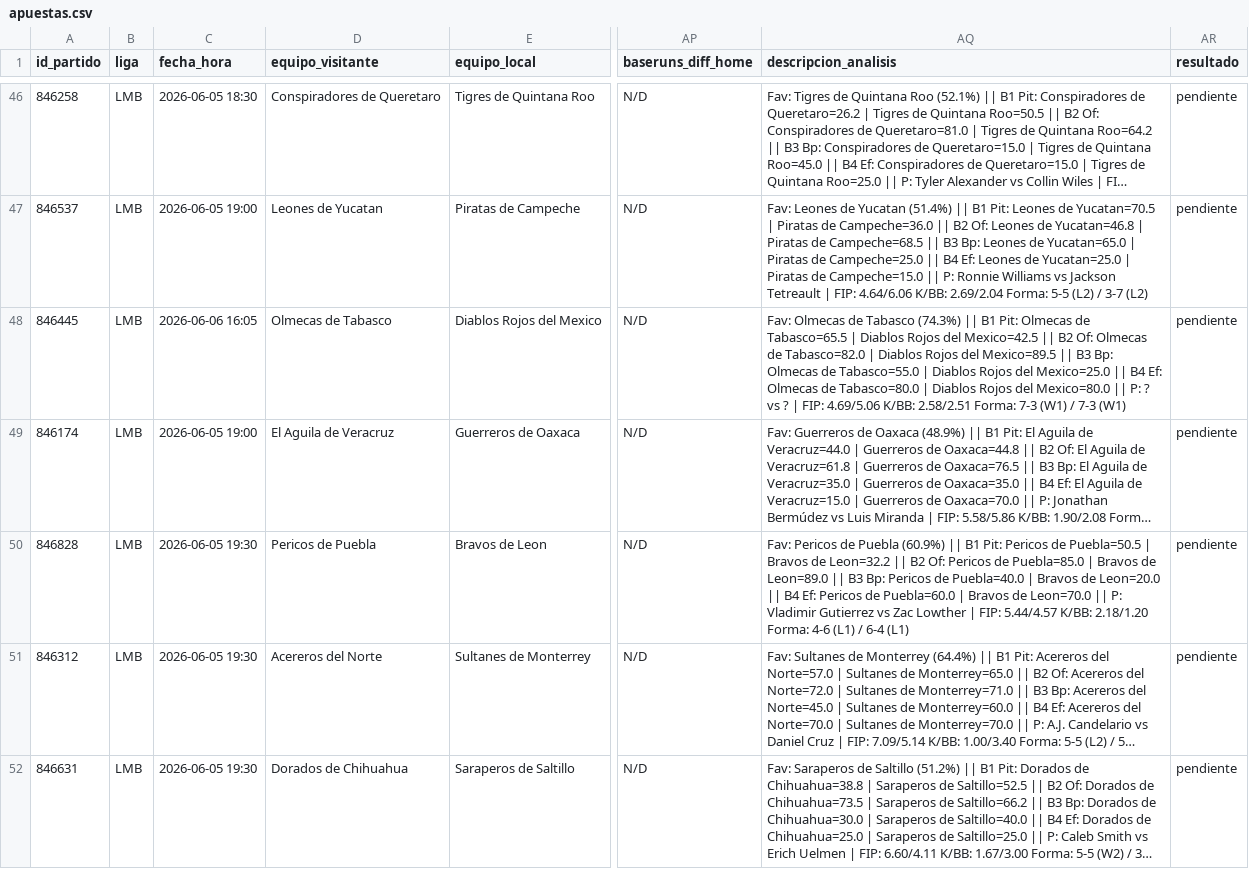
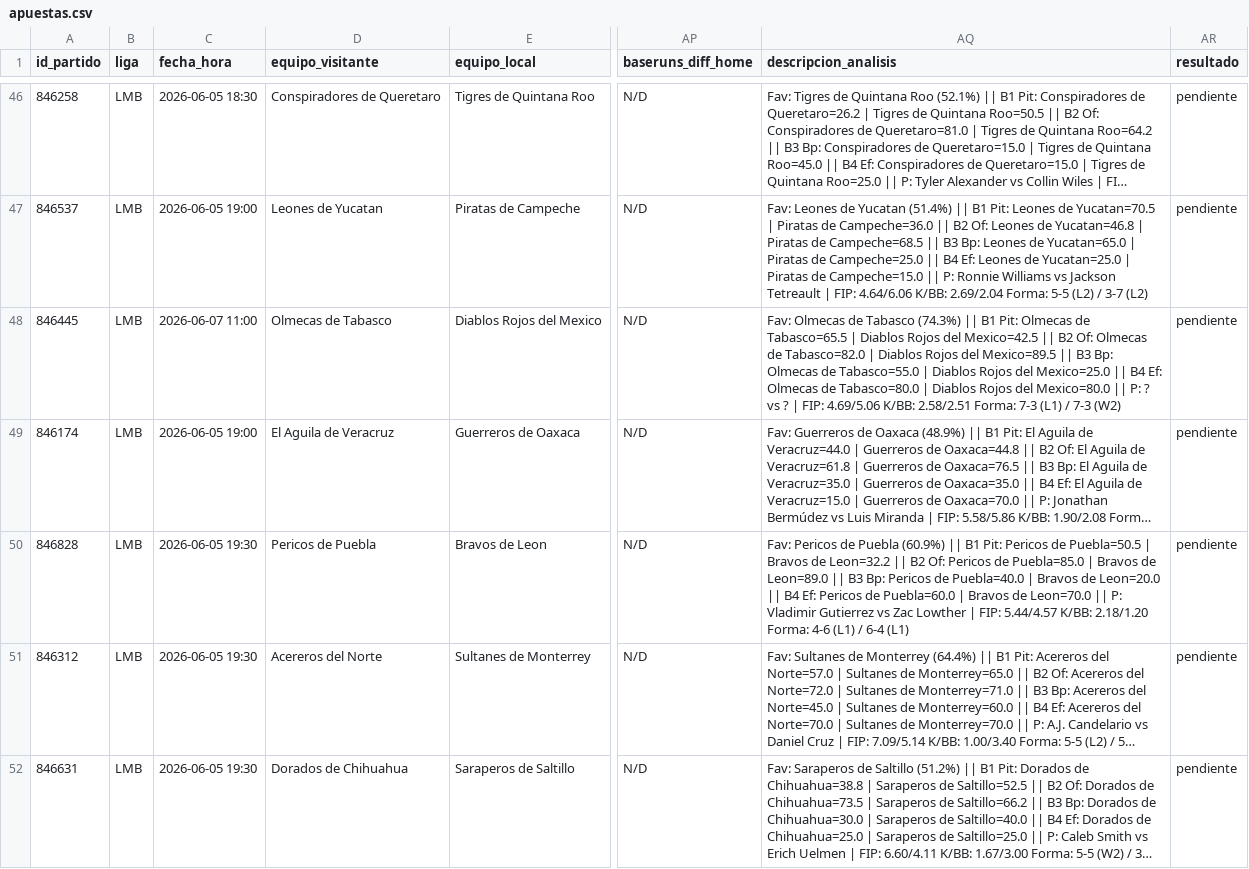
Before and after one commit to 05aptrading-jpg/ApuestasMLB, a CSV file: apuestas.csv, drawn as a sheet; only a part is shown, gaps mark what is left out; long unchanged cells end in …; the diff covers the shown part only; the diff names each change by its address in the sheet, - before the commit and + after, or states it on an @@ line.

Commit message:
Actualizar apuestas.csv

```diff
--- a/apuestas.csv
+++ b/apuestas.csv
-C48 (fecha_hora): 2026-06-06 16:05
+C48 (fecha_hora): 2026-06-07 11:00
-AQ48 (descripcion_analisis): …Forma: 7-3 (W1) / 7-3 (W1)
+AQ48 (descripcion_analisis): …Forma: 7-3 (L1) / 7-3 (W2)
```
Also changed, not shown: 3 edited cells elsewhere in this file.
